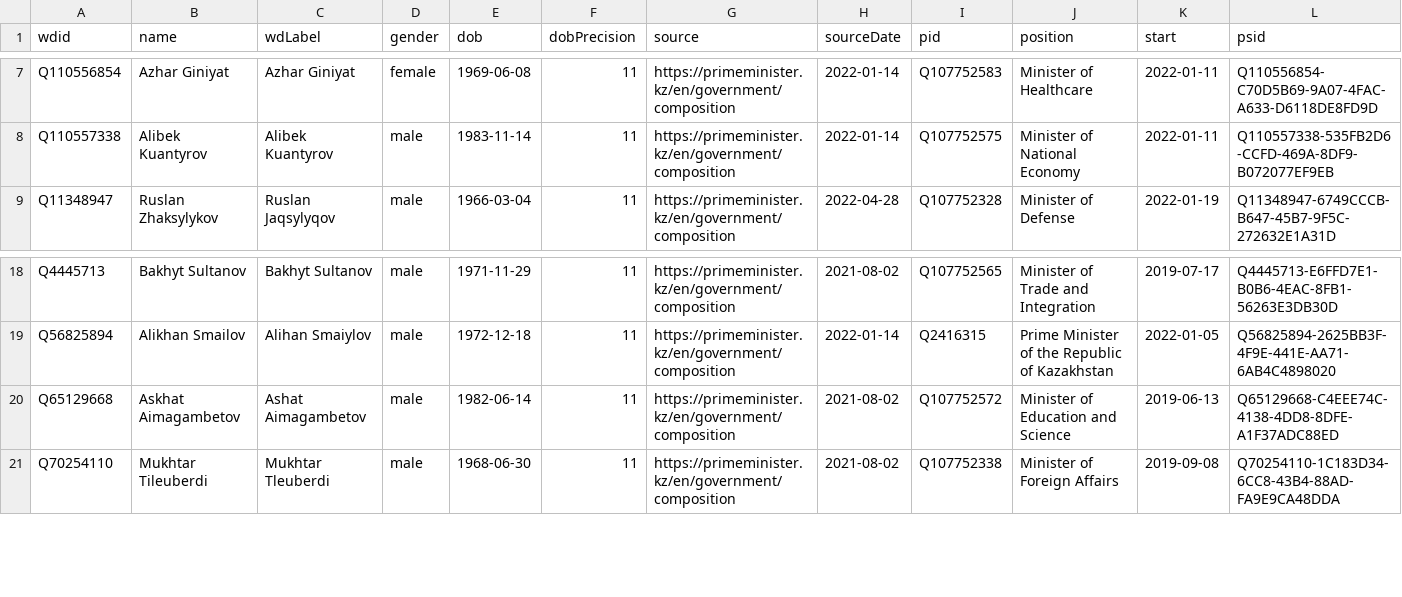
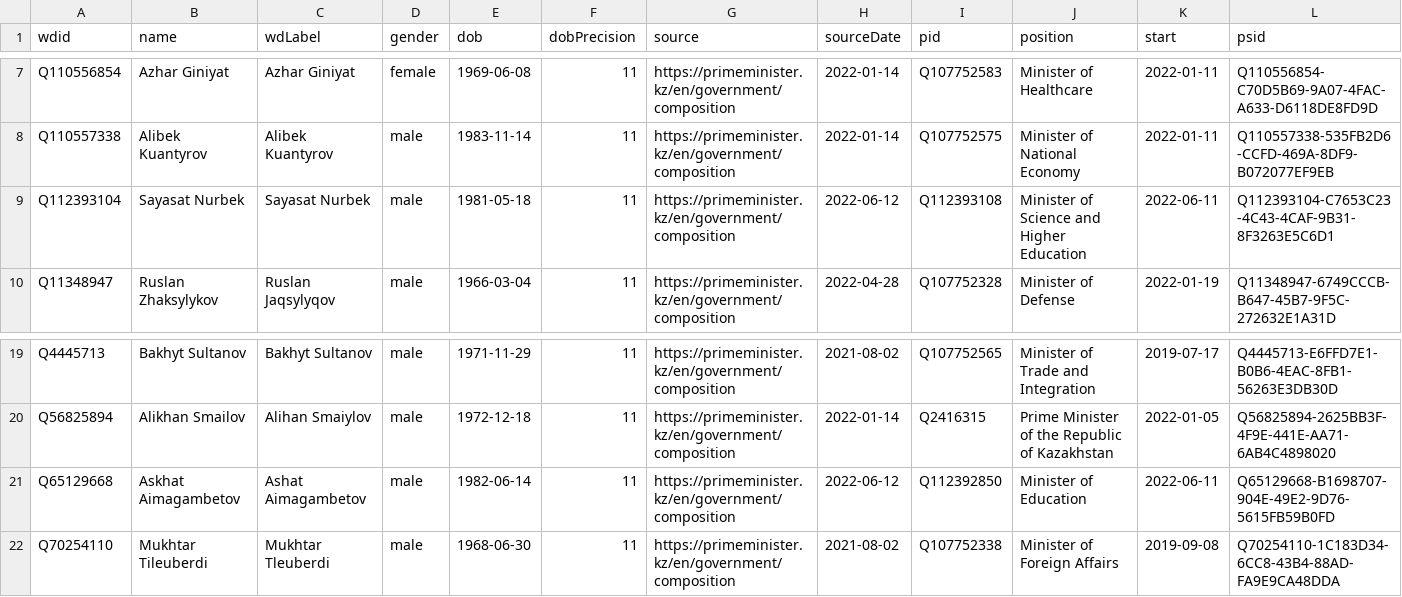
Before and after one commit to every-politician-scrapers/kazakhstan-cabinet, a CSV file: sources/official/wikidata.csv, drawn as a sheet; only a part is shown, gaps mark what is left out.

Commit message:
Compare external sources to Wikidata

```diff
--- a/sources/official/wikidata.csv
+++ b/sources/official/wikidata.csv
@@ -8,2 +8,3 @@ Q110556854,Azhar Giniyat,Azhar Giniyat,female,1969-06-08,11,https://primeministe
 Q110557338,Alibek Kuantyrov,Alibek Kuantyrov,male,1983-11-14,11,https://primeminister.kz/en/government/composition,2022-01-14,Q107752575,Minister of National Economy,2022-01-11,Q110557338-535FB2D6-CCFD-469A-8DF9-B072077EF9EB
+Q112393104,Sayasat Nurbek,Sayasat Nurbek,male,1981-05-18,11,https://primeminister.kz/en/government/composition,2022-06-12,Q112393108,Minister of Science and Higher Education,2022-06-11,Q112393104-C7653C23-4C43-4CAF-9B31-8F3263E5C6D1
 Q11348947,Ruslan Zhaksylykov,Ruslan Jaqsylyqov,male,1966-03-04,11,https://primeminister.kz/en/government/composition,2022-04-28,Q107752328,Minister of Defense,2022-01-19,Q11348947-6749CCCB-B647-45B7-9F5C-272632E1A31D
@@ -19,3 +20,3 @@ Q4445713,Bakhyt Sultanov,Bakhyt Sultanov,male,1971-11-29,11,https://primeministe
 Q56825894,Alikhan Smailov,Alihan Smaiylov,male,1972-12-18,11,https://primeminister.kz/en/government/composition,2022-01-14,Q2416315,Prime Minister of the Republic of Kazakhstan,2022-01-05,Q56825894-2625BB3F-4F9E-441E-AA71-6AB4C4898020
-Q65129668,Askhat Aimagambetov,Ashat Aimagambetov,male,1982-06-14,11,https://primeminister.kz/en/government/composition,2021-08-02,Q107752572,Minister of Education and Science,2019-06-13,Q65129668-C4EEE74C-4138-4DD8-8DFE-A1F37ADC88ED
+Q65129668,Askhat Aimagambetov,Ashat Aimagambetov,male,1982-06-14,11,https://primeminister.kz/en/government/composition,2022-06-12,Q112392850,Minister of Education,2022-06-11,Q65129668-B1698707-904E-49E2-9D76-5615FB59B0FD
 Q70254110,Mukhtar Tileuberdi,Mukhtar Tleuberdi,male,1968-06-30,11,https://primeminister.kz/en/government/composition,2021-08-02,Q107752338,Minister of Foreign Affairs,2019-09-08,Q70254110-1C183D34-6CC8-43B4-88AD-FA9E9CA48DDA
```
Also changed, not shown: sources/official/scraped.csv.
